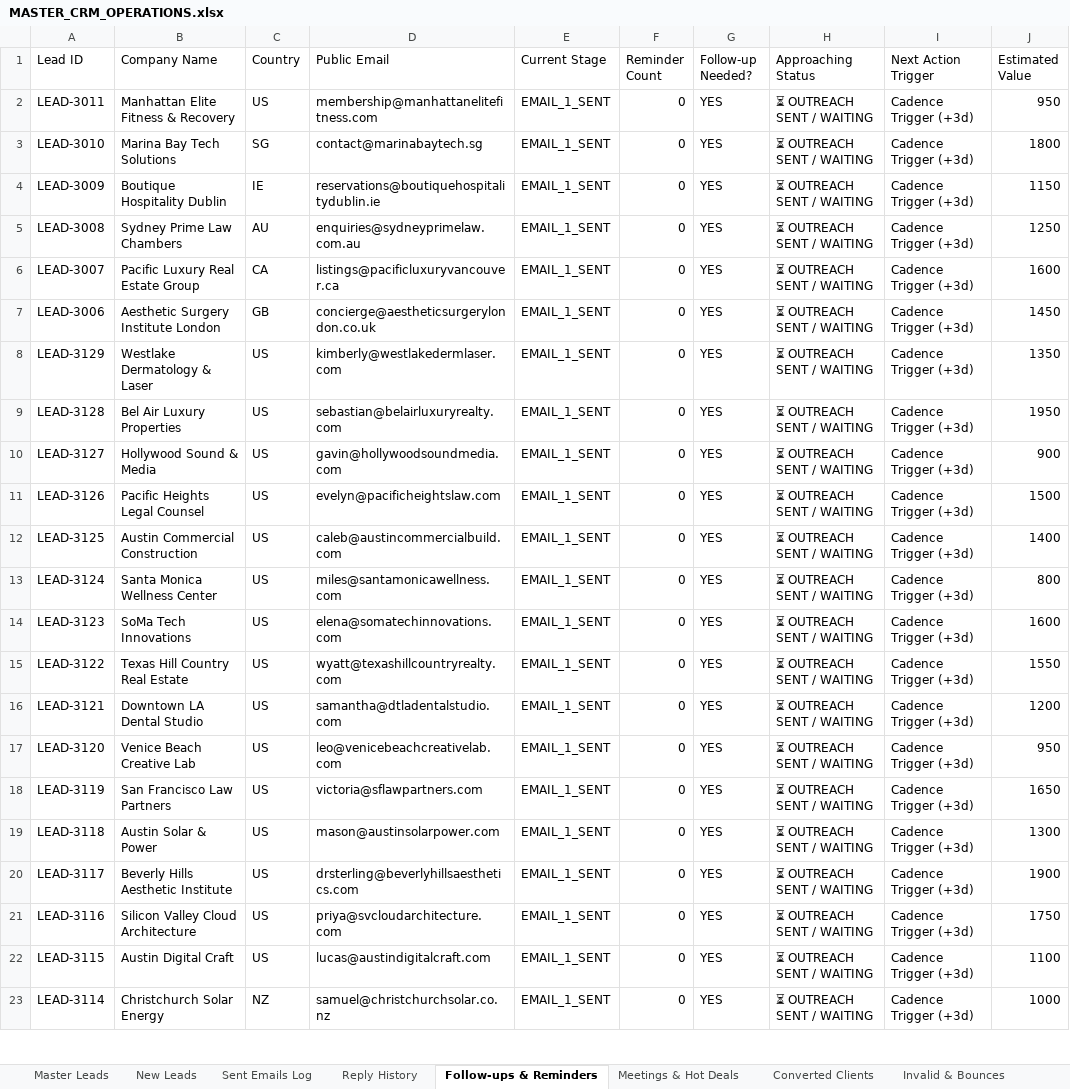
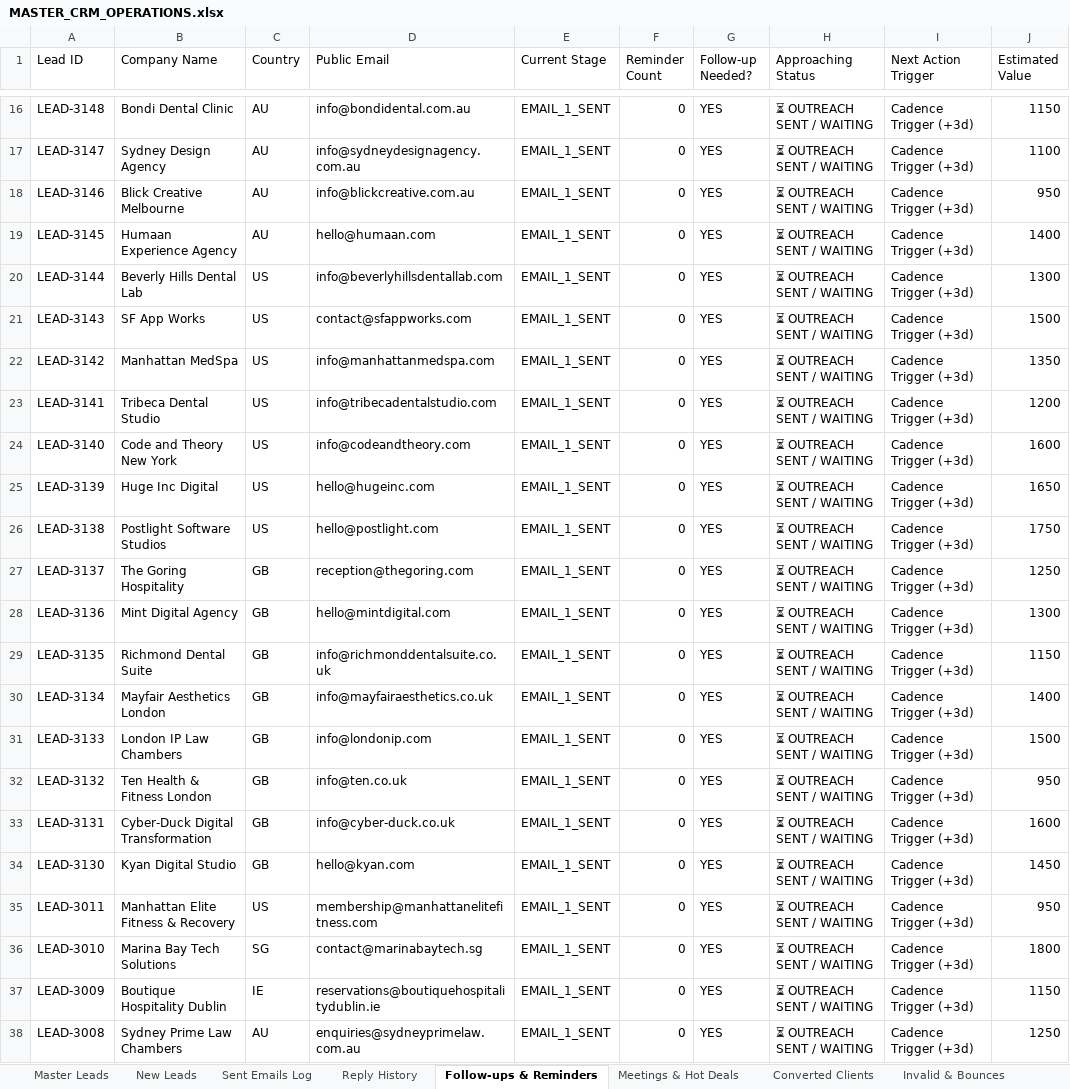
Before and after one commit to vivek-shaganti1/lead-generator, an Excel workbook: Mail/data/MASTER_CRM_OPERATIONS.xlsx, sheet Follow-ups & Reminders, drawn as a sheet; only a part is shown, gaps mark what is left out; the shorter side is filled out with more unchanged rows; values as stored, in another font and other column widths than the file's, no borders; the diff covers the shown part only; the diff names each change by its address in the sheet, - before the commit and + after, or states it on an @@ line.

```diff
--- a/Mail/data/MASTER_CRM_OPERATIONS.xlsx (sheet Follow-ups & Reminders)
+++ b/Mail/data/MASTER_CRM_OPERATIONS.xlsx (sheet Follow-ups & Reminders)
+row 16: LEAD-3148 | Bondi Dental Clinic | AU | info@bondidental.com.au | EMAIL_1_SENT | 0 | YES | ⏳ OUTREACH SENT / WAITING | Cadence Trigger (+3d) | 1150
+row 17: LEAD-3147 | Sydney Design Agency | AU | info@sydneydesignagency.com.au | EMAIL_1_SENT | 0 | YES | ⏳ OUTREACH SENT / WAITING | Cadence Trigger (+3d) | 1100
+row 18: LEAD-3146 | Blick Creative Melbourne | AU | info@blickcreative.com.au | EMAIL_1_SENT | 0 | YES | ⏳ OUTREACH SENT / WAITING | Cadence Trigger (+3d) | 950
+row 19: LEAD-3145 | Humaan Experience Agency | AU | hello@humaan.com | EMAIL_1_SENT | 0 | YES | ⏳ OUTREACH SENT / WAITING | Cadence Trigger (+3d) | 1400
+row 20: LEAD-3144 | Beverly Hills Dental Lab | US | info@beverlyhillsdentallab.com | EMAIL_1_SENT | 0 | YES | ⏳ OUTREACH SENT / WAITING | Cadence Trigger (+3d) | 1300
+row 21: LEAD-3143 | SF App Works | US | contact@sfappworks.com | EMAIL_1_SENT | 0 | YES | ⏳ OUTREACH SENT / WAITING | Cadence Trigger (+3d) | 1500
+row 22: LEAD-3142 | Manhattan MedSpa | US | info@manhattanmedspa.com | EMAIL_1_SENT | 0 | YES | ⏳ OUTREACH SENT / WAITING | Cadence Trigger (+3d) | 1350
+row 23: LEAD-3141 | Tribeca Dental Studio | US | info@tribecadentalstudio.com | EMAIL_1_SENT | 0 | YES | ⏳ OUTREACH SENT / WAITING | Cadence Trigger (+3d) | 1200
+row 24: LEAD-3140 | Code and Theory New York | US | info@codeandtheory.com | EMAIL_1_SENT | 0 | YES | ⏳ OUTREACH SENT / WAITING | Cadence Trigger (+3d) | 1600
+row 25: LEAD-3139 | Huge Inc Digital | US | hello@hugeinc.com | EMAIL_1_SENT | 0 | YES | ⏳ OUTREACH SENT / WAITING | Cadence Trigger (+3d) | 1650
+row 26: LEAD-3138 | Postlight Software Studios | US | hello@postlight.com | EMAIL_1_SENT | 0 | YES | ⏳ OUTREACH SENT / WAITING | Cadence Trigger (+3d) | 1750
+row 27: LEAD-3137 | The Goring Hospitality | GB | reception@thegoring.com | EMAIL_1_SENT | 0 | YES | ⏳ OUTREACH SENT / WAITING | Cadence Trigger (+3d) | 1250
+row 28: LEAD-3136 | Mint Digital Agency | GB | hello@mintdigital.com | EMAIL_1_SENT | 0 | YES | ⏳ OUTREACH SENT / WAITING | Cadence Trigger (+3d) | 1300
+row 29: LEAD-3135 | Richmond Dental Suite | GB | info@richmonddentalsuite.co.uk | EMAIL_1_SENT | 0 | YES | ⏳ OUTREACH SENT / WAITING | Cadence Trigger (+3d) | 1150
+row 30: LEAD-3134 | Mayfair Aesthetics London | GB | info@mayfairaesthetics.co.uk | EMAIL_1_SENT | 0 | YES | ⏳ OUTREACH SENT / WAITING | Cadence Trigger (+3d) | 1400
+row 31: LEAD-3133 | London IP Law Chambers | GB | info@londonip.com | EMAIL_1_SENT | 0 | YES | ⏳ OUTREACH SENT / WAITING | Cadence Trigger (+3d) | 1500
+row 32: LEAD-3132 | Ten Health & Fitness London | GB | info@ten.co.uk | EMAIL_1_SENT | 0 | YES | ⏳ OUTREACH SENT / WAITING | Cadence Trigger (+3d) | 950
+row 33: LEAD-3131 | Cyber-Duck Digital Transformation | GB | info@cyber-duck.co.uk | EMAIL_1_SENT | 0 | YES | ⏳ OUTREACH SENT / WAITING | Cadence Trigger (+3d) | 1600
+row 34: LEAD-3130 | Kyan Digital Studio | GB | hello@kyan.com | EMAIL_1_SENT | 0 | YES | ⏳ OUTREACH SENT / WAITING | Cadence Trigger (+3d) | 1450
```
Also changed, not shown: 14 added rows and 12 edited cells elsewhere in this sheet, sheet Master Leads, sheet Sent Emails Log, sheet New Leads, sheet KPI & Analytics, data/MASTER_CRM_OPERATIONS.xlsx, exports/MASTER_CRM_OPERATIONS.xlsx, 5 other files.
